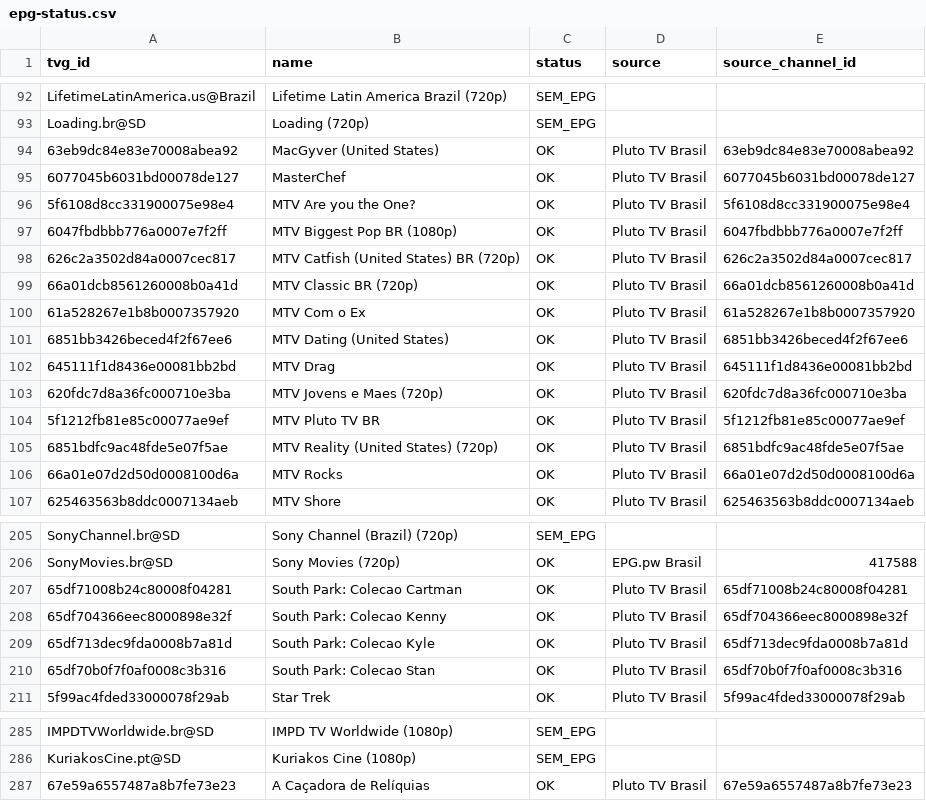
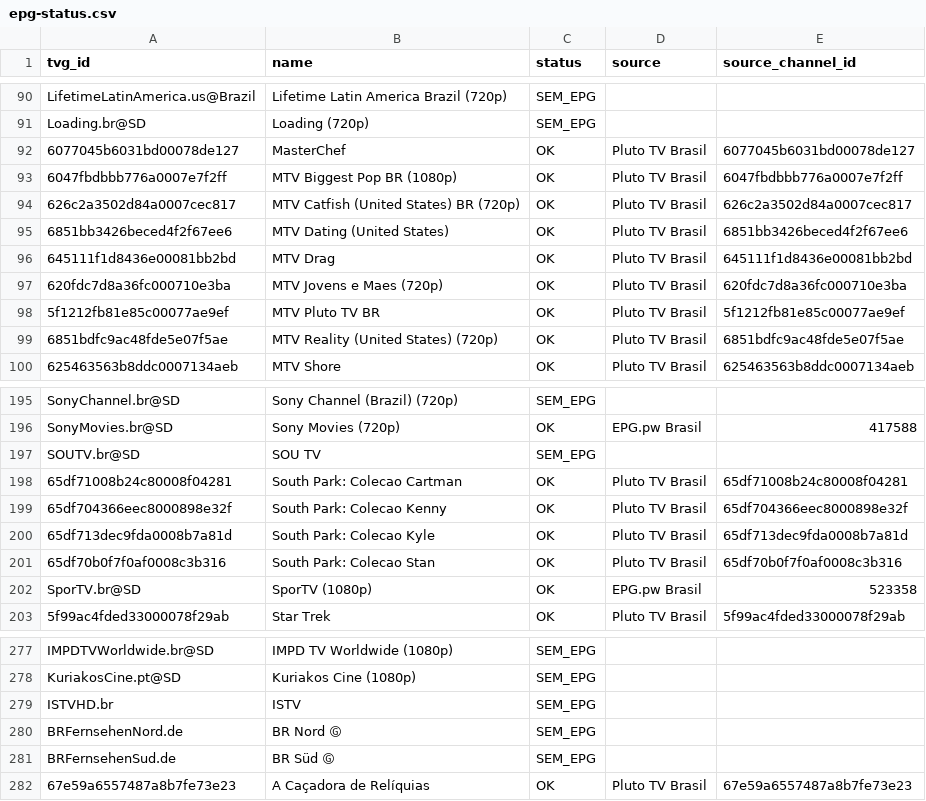
Before and after one commit to feijaum/iptv, a CSV file: epg-status.csv, drawn as a sheet; only a part is shown, gaps mark what is left out; the diff covers the shown part only.

```diff
--- a/epg-status.csv
+++ b/epg-status.csv
@@ -93,9 +91,5 @@ LifetimeLatinAmerica.us@Brazil,Lifetime Latin America Brazil (720p),SEM_EPG,,
 Loading.br@SD,Loading (720p),SEM_EPG,,
-63eb9dc84e83e70008abea92,MacGyver (United States),OK,Pluto TV Brasil,63eb9dc84e83e70008abea92
 6077045b6031bd00078de127,MasterChef,OK,Pluto TV Brasil,6077045b6031bd00078de127
-5f6108d8cc331900075e98e4,MTV Are you the One?,OK,Pluto TV Brasil,5f6108d8cc331900075e98e4
 6047fbdbbb776a0007e7f2ff,MTV Biggest Pop BR (1080p),OK,Pluto TV Brasil,6047fbdbbb776a0007e7f2ff
 626c2a3502d84a0007cec817,MTV Catfish (United States) BR (720p),OK,Pluto TV Brasil,626c2a3502d84a0007cec817
-66a01dcb8561260008b0a41d,MTV Classic BR (720p),OK,Pluto TV Brasil,66a01dcb8561260008b0a41d
-61a528267e1b8b0007357920,MTV Com o Ex,OK,Pluto TV Brasil,61a528267e1b8b0007357920
 6851bb3426beced4f2f67ee6,MTV Dating (United States),OK,Pluto TV Brasil,6851bb3426beced4f2f67ee6
@@ -105,3 +99,2 @@ Loading.br@SD,Loading (720p),SEM_EPG,,
 6851bdfc9ac48fde5e07f5ae,MTV Reality (United States) (720p),OK,Pluto TV Brasil,6851bdfc9ac48fde5e07f5ae
-66a01e07d2d50d0008100d6a,MTV Rocks,OK,Pluto TV Brasil,66a01e07d2d50d0008100d6a
 625463563b8ddc0007134aeb,MTV Shore,OK,Pluto TV Brasil,625463563b8ddc0007134aeb
@@ -206,2 +196,3 @@ SonyChannel.br@SD,Sony Channel (Brazil) (720p),SEM_EPG,,
 SonyMovies.br@SD,Sony Movies (720p),OK,EPG.pw Brasil,417588
+SOUTV.br@SD,SOU TV,SEM_EPG,,
 65df71008b24c80008f04281,South Park: Colecao Cartman,OK,Pluto TV Brasil,65df71008b24c80008f04281
@@ -210,2 +201,3 @@ SonyMovies.br@SD,Sony Movies (720p),OK,EPG.pw Brasil,417588
 65df70b0f7f0af0008c3b316,South Park: Colecao Stan,OK,Pluto TV Brasil,65df70b0f7f0af0008c3b316
+SporTV.br@SD,SporTV (1080p),OK,EPG.pw Brasil,523358
 5f99ac4fded33000078f29ab,Star Trek,OK,Pluto TV Brasil,5f99ac4fded33000078f29ab
@@ -286,2 +278,5 @@ IMPDTVWorldwide.br@SD,IMPD TV Worldwide (1080p),SEM_EPG,,
 KuriakosCine.pt@SD,Kuriakos Cine (1080p),SEM_EPG,,
+ISTVHD.br,ISTV,SEM_EPG,,
+BRFernsehenNord.de,BR Nord Ⓖ,SEM_EPG,,
+BRFernsehenSud.de,BR Süd Ⓖ,SEM_EPG,,
 67e59a6557487a8b7fe73e23,A Caçadora de Relíquias,OK,Pluto TV Brasil,67e59a6557487a8b7fe73e23
```
Also changed, not shown: 2 added rows, 8 removed rows and 1 edited cell elsewhere in this file, playback-audit.csv, 3 other files.
